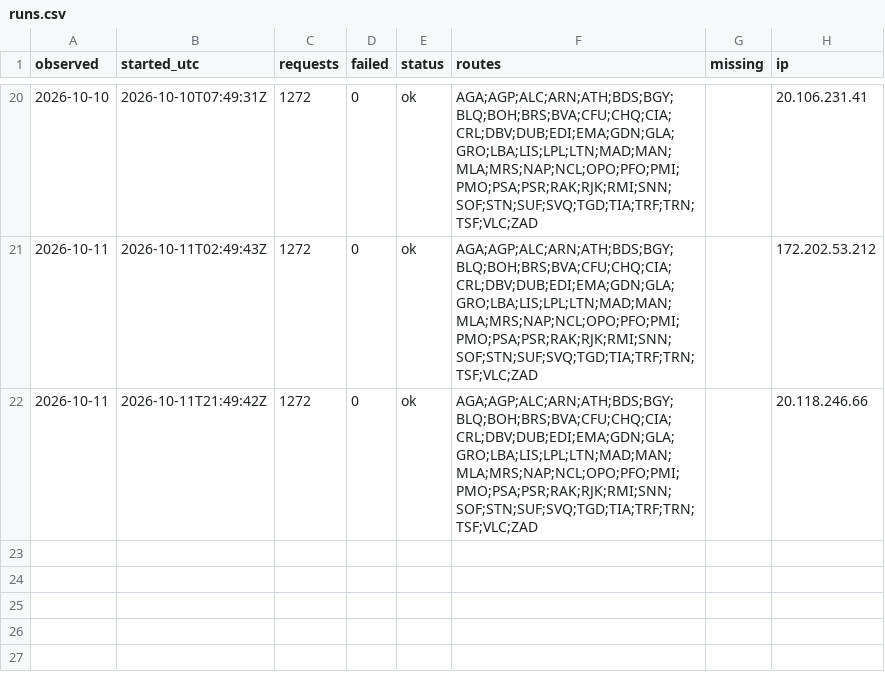
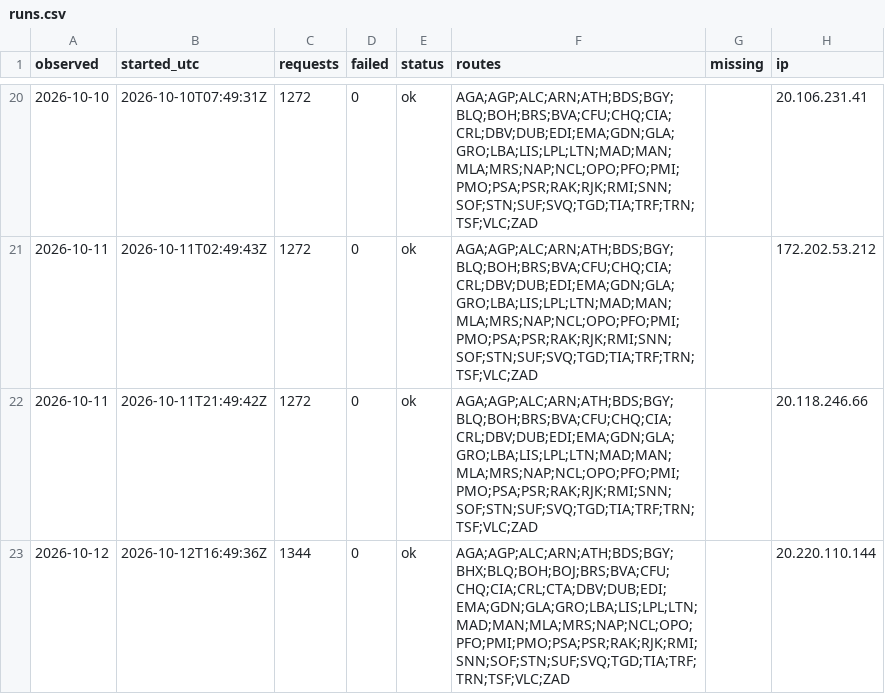
Before and after one commit to areqq/lcj-fares, a CSV file: data/WRO/runs.csv, drawn as a sheet; only a part is shown, gaps mark what is left out; the diff names each change by its address in the sheet, - before the commit and + after, or states it on an @@ line.

```diff
--- a/data/WRO/runs.csv
+++ b/data/WRO/runs.csv
+row 23: 2026-10-12 | 2026-10-12T16:49:36Z | 1344 | 0 | ok | AGA;AGP;ALC;ARN;ATH;BDS;BGY;BHX;BLQ;BOH;BOJ;BRS;BVA;CFU;CHQ;CIA;CRL;CTA;DBV;DUB;EDI;EMA;GDN;GLA;GRO;LBA;LIS;LPL;LTN;MAD;MAN;MLA;MRS;NAP;NCL;OPO;PFO;PMI;PMO;PSA;PSR;RAK;RJK;RMI;SNN;SOF;STN;SUF;SVQ;TGD;TIA;TRF;TRN;TSF;VLC;ZAD |  | 20.220.110.144
```
Also changed, not shown: 3 other files.
